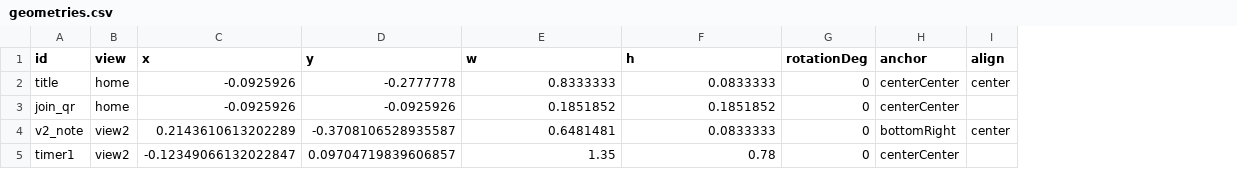
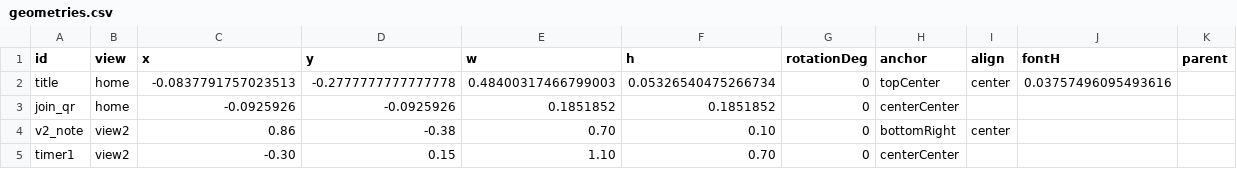
Before and after one commit to svenviktorjonsson/interactive-presentation, a CSV file: presentations/default/geometries.csv, drawn as a sheet; the diff names each change by its address in the sheet, - before the commit and + after, or states it on an @@ line.

```diff
--- a/presentations/default/geometries.csv
+++ b/presentations/default/geometries.csv
+column J (fontH), row 2: 0.03757496095493616
+column K (parent), empty
-C2 (x): -0.0925926
+C2 (x): -0.0837791757023513
-D2 (y): -0.2777778
+D2 (y): -0.2777777777777778
-E2 (w): 0.8333333
+E2 (w): 0.48400317466799003
-F2 (h): 0.0833333
+F2 (h): 0.05326540475266734
-H2 (anchor): centerCenter
+H2 (anchor): topCenter
-C4 (x): 0.2143610613202289
+C4 (x): 0.86
-D4 (y): -0.3708106528935587
+D4 (y): -0.38
-E4 (w): 0.6481481
+E4 (w): 0.70
-F4 (h): 0.0833333
+F4 (h): 0.10
-C5 (x): -0.12349066132022847
+C5 (x): -0.30
-D5 (y): 0.09704719839606857
+D5 (y): 0.15
-E5 (w): 1.35
+E5 (w): 1.10
-F5 (h): 0.78
+F5 (h): 0.70
```
Also changed, not shown: 9 other files.
